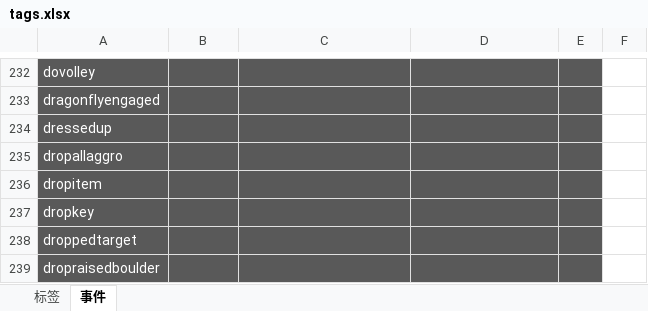
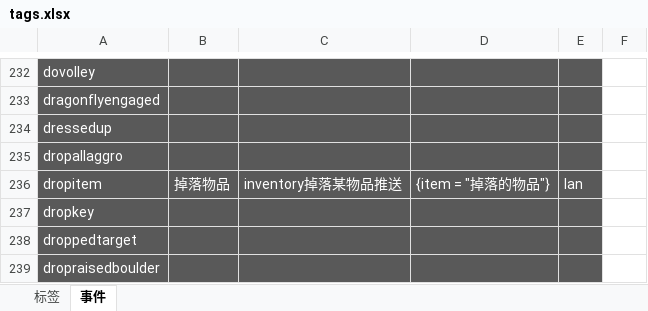
Before and after one commit to b1inkie/dst-api, an Excel workbook: _cache/tags.xlsx, sheet 事件, drawn as a sheet; only a part is shown, gaps mark what is left out; values as stored, in another font and other column widths than the file's, no borders; conditional formats not drawn; the diff names each change by its address in the sheet, - before the commit and + after, or states it on an @@ line.

```diff
--- a/_cache/tags.xlsx (sheet 事件)
+++ b/_cache/tags.xlsx (sheet 事件)
-B236: (empty)
+B236: 掉落物品
-C236: (empty)
+C236: inventory掉落某物品推送
-D236: (empty)
+D236: {item = "掉落的物品"}
-E236: (empty)
+E236: lan
```
Also changed, not shown: sheet 标签, 36 other files.
